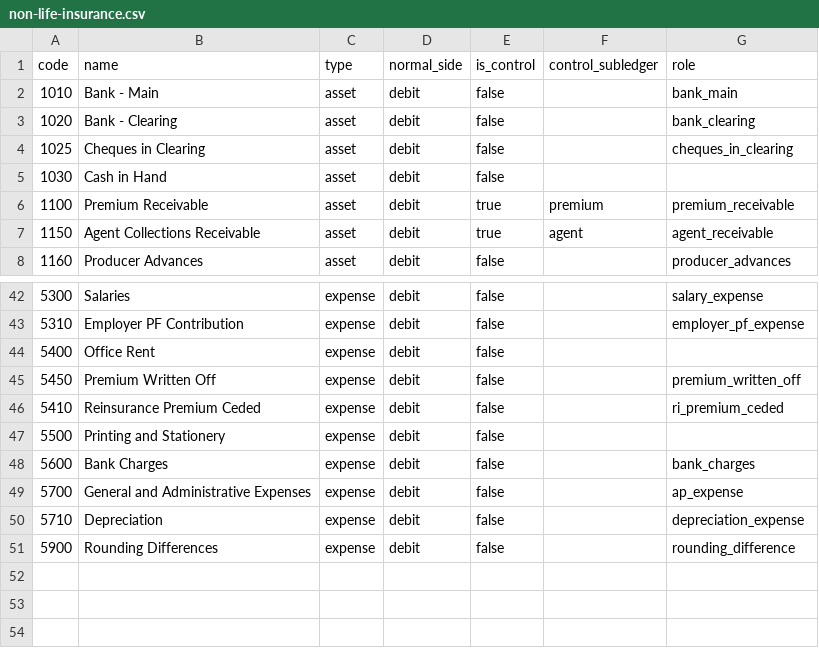
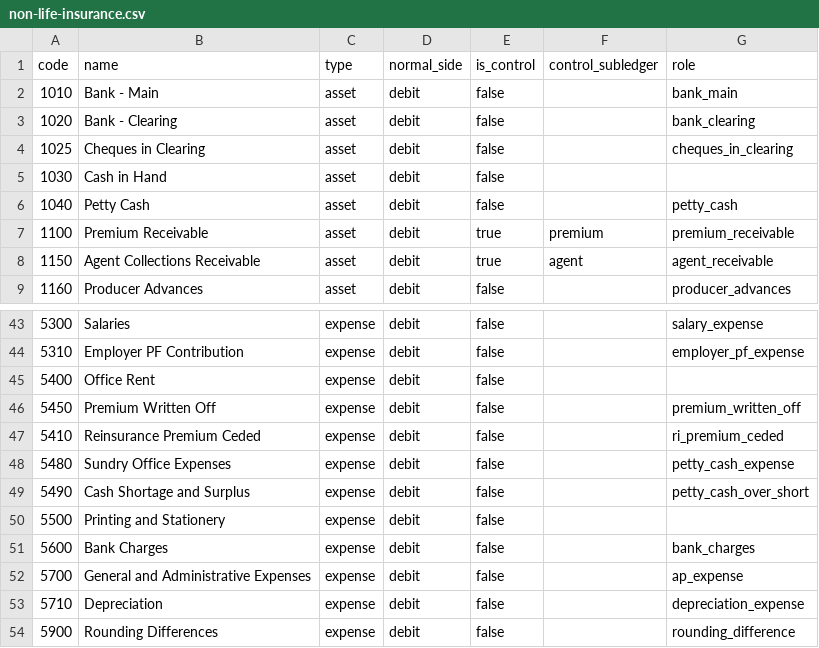
Before and after one commit to programmerzia/insuryn-erp, a CSV file: resources/setup/chart-of-accounts/non-life-insurance.csv, drawn as a sheet; only a part is shown, gaps mark what is left out.

```diff
--- a/resources/setup/chart-of-accounts/non-life-insurance.csv
+++ b/resources/setup/chart-of-accounts/non-life-insurance.csv
@@ -5,2 +5,3 @@ code,name,type,normal_side,is_control,control_subledger,role
 1030,Cash in Hand,asset,debit,false,,
+1040,Petty Cash,asset,debit,false,,petty_cash
 1100,Premium Receivable,asset,debit,true,premium,premium_receivable
@@ -46,2 +47,4 @@ code,name,type,normal_side,is_control,control_subledger,role
 5410,Reinsurance Premium Ceded,expense,debit,false,,ri_premium_ceded
+5480,Sundry Office Expenses,expense,debit,false,,petty_cash_expense
+5490,Cash Shortage and Surplus,expense,debit,false,,petty_cash_over_short
 5500,Printing and Stationery,expense,debit,false,,
```
Also changed, not shown: 22 other files.
